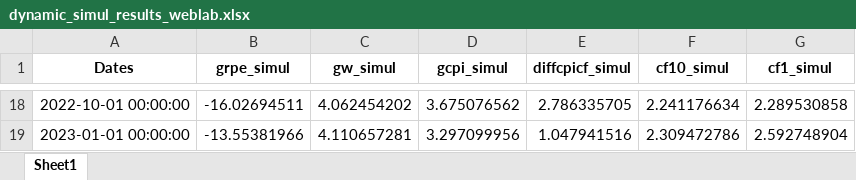
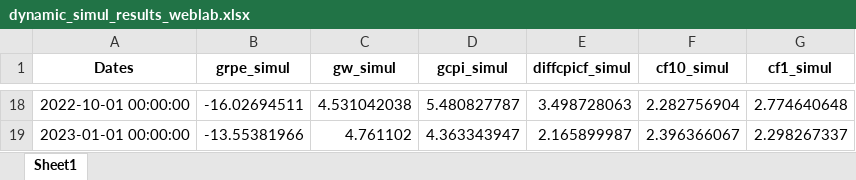
Before and after one commit to james5610/BB_Weblab, an Excel workbook: server/econ_model/data/output_data/dynamic_simul_results_weblab.xlsx, sheet Sheet1, drawn as a sheet; only a part is shown, gaps mark what is left out; values as stored, in another font and other column widths than the file's, no borders; the diff covers the shown part only; the diff names each change by its address in the sheet, - before the commit and + after, or states it on an @@ line.

```diff
--- a/server/econ_model/data/output_data/dynamic_simul_results_weblab.xlsx (sheet Sheet1)
+++ b/server/econ_model/data/output_data/dynamic_simul_results_weblab.xlsx (sheet Sheet1)
-C18 (gw_simul): 4.062454202
+C18 (gw_simul): 4.531042038
-D18 (gcpi_simul): 3.675076562
+D18 (gcpi_simul): 5.480827787
-E18 (diffcpicf_simul): 2.786335705
+E18 (diffcpicf_simul): 3.498728063
-F18 (cf10_simul): 2.241176634
+F18 (cf10_simul): 2.282756904
-G18 (cf1_simul): 2.289530858
+G18 (cf1_simul): 2.774640648
-C19 (gw_simul): 4.110657281
+C19 (gw_simul): 4.761102
-D19 (gcpi_simul): 3.297099956
+D19 (gcpi_simul): 4.363343947
-E19 (diffcpicf_simul): 1.047941516
+E19 (diffcpicf_simul): 2.165899987
-F19 (cf10_simul): 2.309472786
+F19 (cf10_simul): 2.396366067
-G19 (cf1_simul): 2.592748904
+G19 (cf1_simul): 2.298267337
```
Also changed, not shown: 60 edited cells elsewhere in this sheet, 6 other files.
